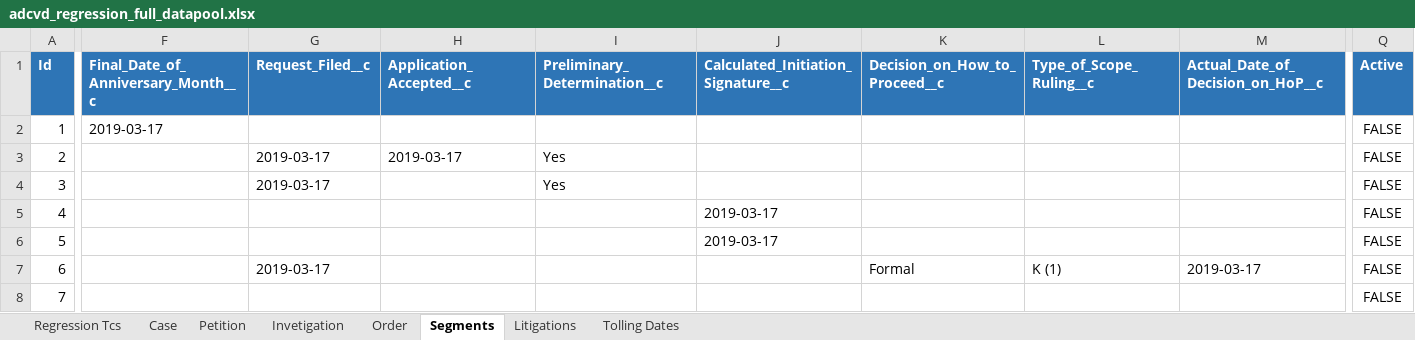
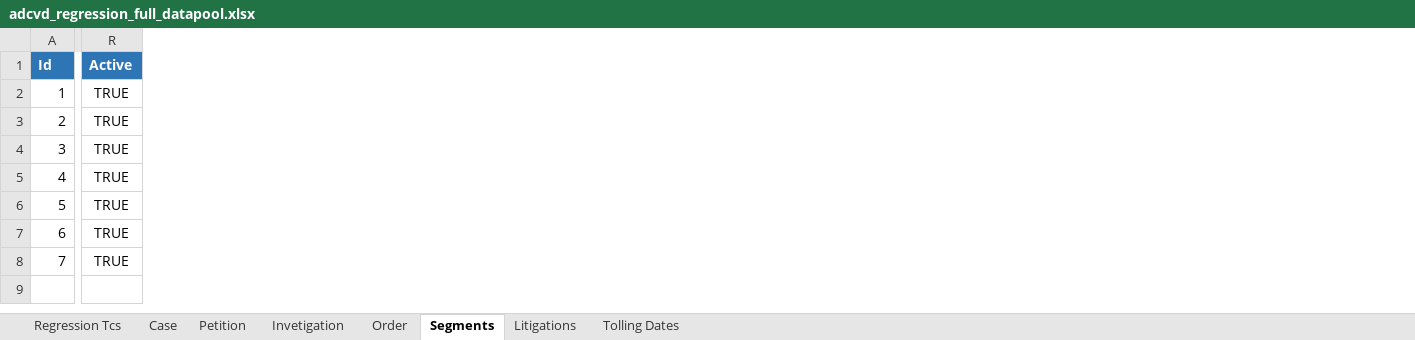
Before and after one commit to InternationalTradeAdministration/automation, an Excel workbook: ADCVD_REGRESSION_FULL_API/input_data/datapool/adcvd_regression_full_datapool.xlsx, sheet Segments, drawn as a sheet; only a part is shown, gaps mark what is left out; values as stored, in another font and other column widths than the file's, no borders; removed rows and columns are numbered as before the commit, all else as after; the diff covers the shown part only; the diff names each change by its address in the sheet, - before the commit and + after, or states it on an @@ line.

```diff
--- a/ADCVD_REGRESSION_FULL_API/input_data/datapool/adcvd_regression_full_datapool.xlsx (sheet Segments)
+++ b/ADCVD_REGRESSION_FULL_API/input_data/datapool/adcvd_regression_full_datapool.xlsx (sheet Segments)
@@ column F hidden, rows 1-2: Final_Date_of_Anniversary_Month__c | 2019-03-17 @@
@@ column G (Request_Filed__c) hidden, rows 3-7: 2019-03-17 | 2019-03-17 |  |  | 2019-03-17 @@
@@ column H (Application_Accepted__c) hidden, row 3: 2019-03-17 @@
@@ column I (Preliminary_Determination__c) hidden, rows 3-4: Yes | Yes @@
@@ column J hidden, rows 1-6: Calculated_Initiation_Signature__c |  |  |  | 2019-03-17 | 2019-03-17 @@
@@ column K (Decision_on_How_to_Proceed__c) hidden, row 7: Formal @@
@@ column L (Type_of_Scope_Ruling__c) hidden, row 7: K (1) @@
@@ column M hidden, rows 1-7: Actual_Date_of_Decision_on_HoP__c |  |  |  |  |  | 2019-03-17 @@
-R2:R8 (Active): FALSE
+R2:R8 (Active): TRUE
```
Also changed, not shown: 3 removed columns elsewhere in this sheet, sheet Litigations, sheet Petition, sheet Invetigation, sheet Order, sheet Tolling Dates, sheet Case, 1 more sheet, hidden cells, ADCVD_REGRESSION_FULL_API/input_data/datapool/weekend_holiday_tolling_dates.xlsx, 7 other files.
